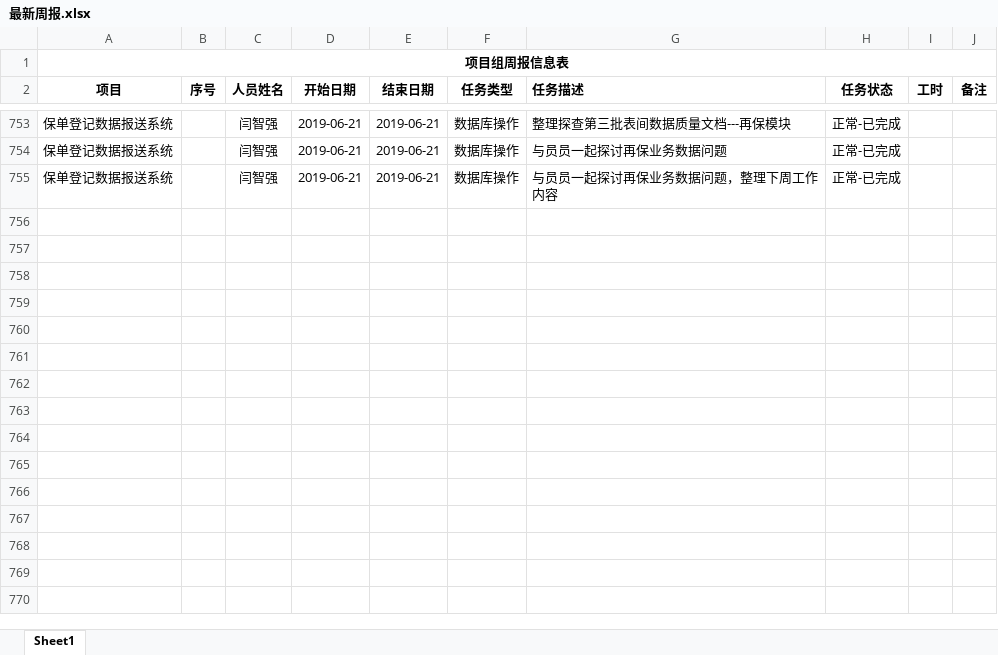
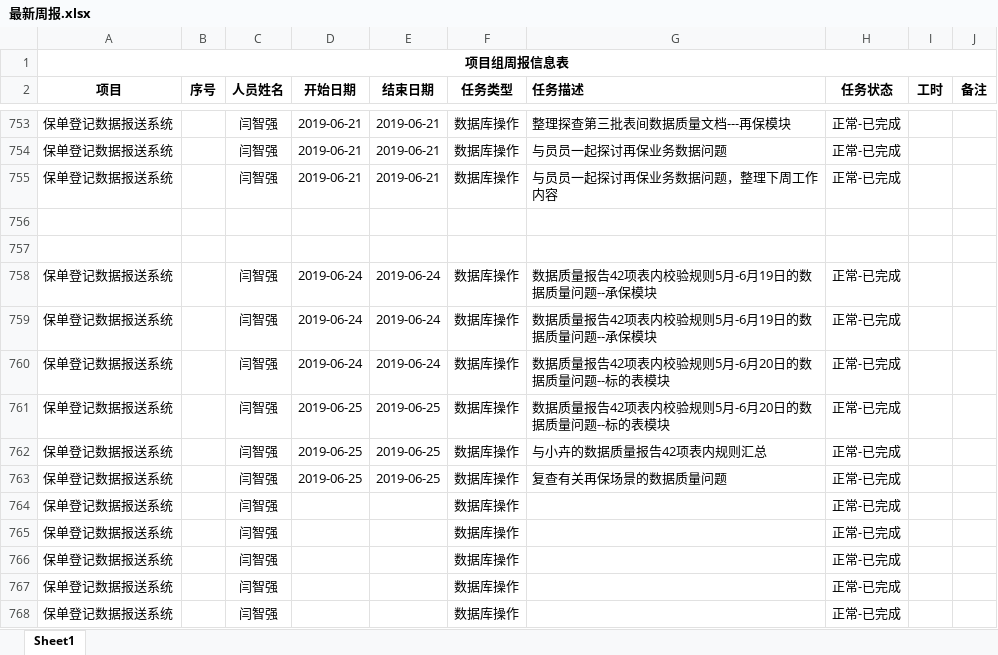
Before and after one commit to MickeyYQ/WorkDocunment, an Excel workbook: 最新周报.xlsx, sheet Sheet1, drawn as a sheet; only a part is shown, gaps mark what is left out; values as stored, in another font and other column widths than the file's, no borders; the diff names each change by its address in the sheet, - before the commit and + after, or states it on an @@ line.

Commit message:
6.25

```diff
--- a/最新周报.xlsx (sheet Sheet1)
+++ b/最新周报.xlsx (sheet Sheet1)
+row 756: (empty)
+row 757: (empty)
+row 758: 保单登记数据报送系统 |  | 闫智强 | 2019-06-24 | 2019-06-24 | 数据库操作 | 数据质量报告42项表内校验规则5月-6月19日的数据质量问题--承保模块 | 正常-已完成
+row 759: 保单登记数据报送系统 |  | 闫智强 | 2019-06-24 | 2019-06-24 | 数据库操作 | 数据质量报告42项表内校验规则5月-6月19日的数据质量问题--承保模块 | 正常-已完成
+row 760: 保单登记数据报送系统 |  | 闫智强 | 2019-06-24 | 2019-06-24 | 数据库操作 | 数据质量报告42项表内校验规则5月-6月20日的数据质量问题--标的表模块 | 正常-已完成
+row 761: 保单登记数据报送系统 |  | 闫智强 | 2019-06-25 | 2019-06-25 | 数据库操作 | 数据质量报告42项表内校验规则5月-6月20日的数据质量问题--标的表模块 | 正常-已完成
+row 762: 保单登记数据报送系统 |  | 闫智强 | 2019-06-25 | 2019-06-25 | 数据库操作 | 与小卉的数据质量报告42项表内规则汇总 | 正常-已完成
+row 763: 保单登记数据报送系统 |  | 闫智强 | 2019-06-25 | 2019-06-25 | 数据库操作 | 复查有关再保场景的数据质量问题 | 正常-已完成
+row 764: 保单登记数据报送系统 |  | 闫智强 |  |  | 数据库操作 |  | 正常-已完成
+row 765: 保单登记数据报送系统 |  | 闫智强 |  |  | 数据库操作 |  | 正常-已完成
+row 766: 保单登记数据报送系统 |  | 闫智强 |  |  | 数据库操作 |  | 正常-已完成
+row 767: 保单登记数据报送系统 |  | 闫智强 |  |  | 数据库操作 |  | 正常-已完成
+row 768: 保单登记数据报送系统 |  | 闫智强 |  |  | 数据库操作 |  | 正常-已完成
```
